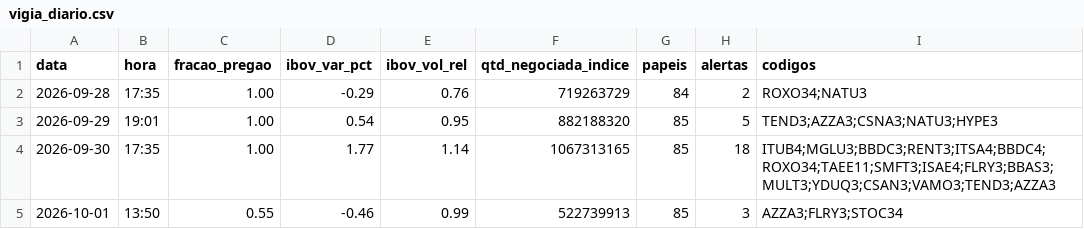
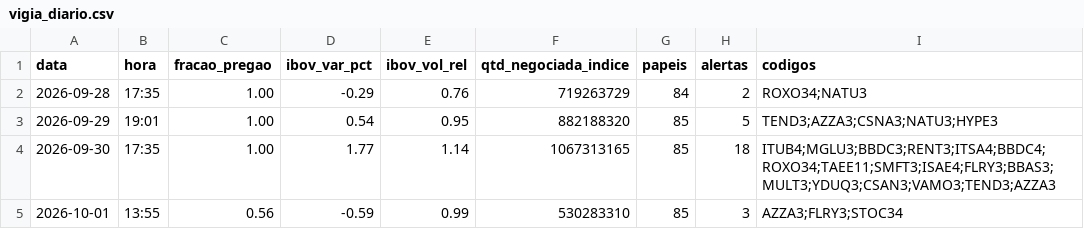
Before and after one commit to rlavourinha/monitor-cobertura, a CSV file: data/vigia_diario.csv, drawn as a sheet.

Commit message:
vigia: alertas em tempo real 2026-10-01 13:55

```diff
--- a/data/vigia_diario.csv
+++ b/data/vigia_diario.csv
@@ -4,2 +4,2 @@ data,hora,fracao_pregao,ibov_var_pct,ibov_vol_rel,qtd_negociada_indice,papeis,al
 2026-09-30,17:35,1.00,1.77,1.14,1067313165,85,18,ITUB4;MGLU3;BBDC3;RENT3;ITSA4;BBDC4;ROXO34;TAEE11;SMFT3;ISAE4;FLRY3;BBAS3;MULT3;YDUQ3;CSAN3;VAMO3;TEND3;AZZA3
-2026-10-01,13:50,0.55,-0.46,0.99,522739913,85,3,AZZA3;FLRY3;STOC34
+2026-10-01,13:55,0.56,-0.59,0.99,530283310,85,3,AZZA3;FLRY3;STOC34
```
Also changed, not shown: 3 other files.
